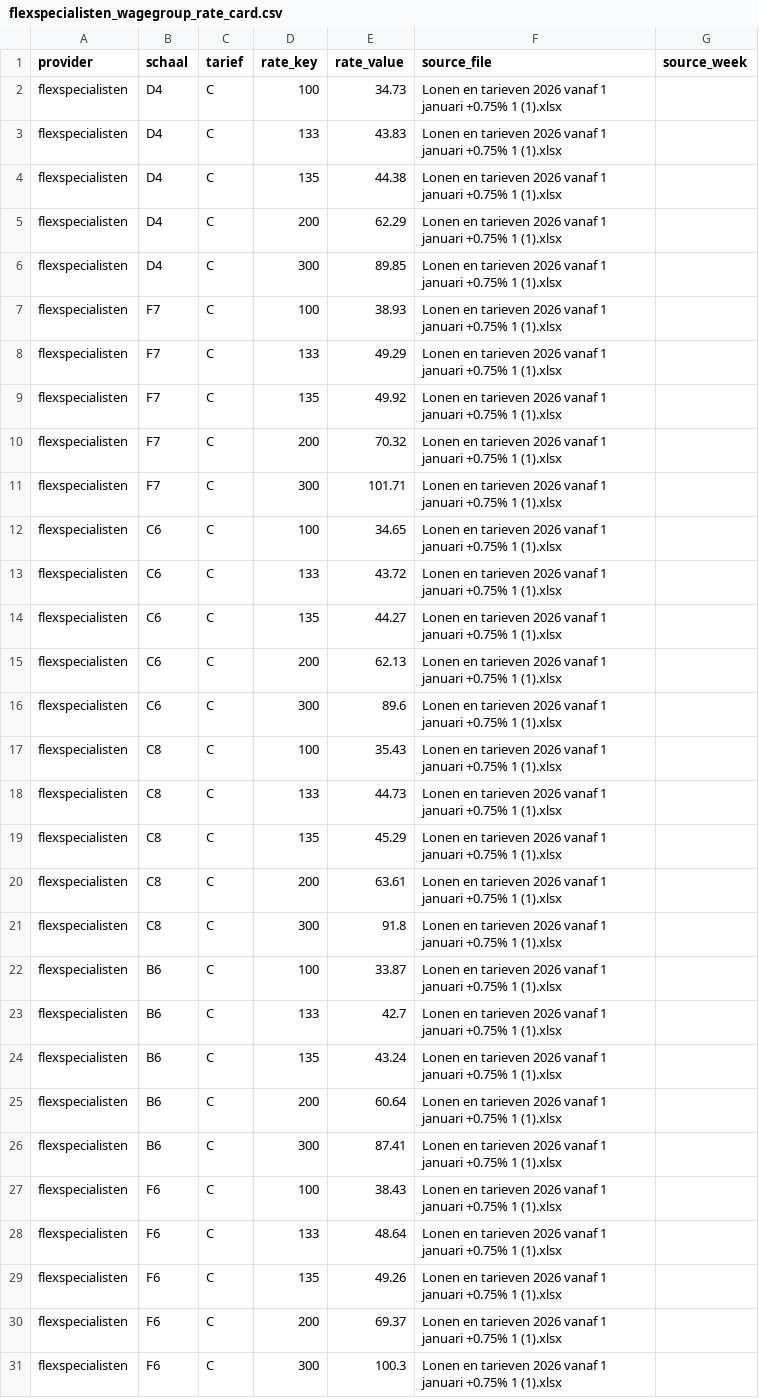
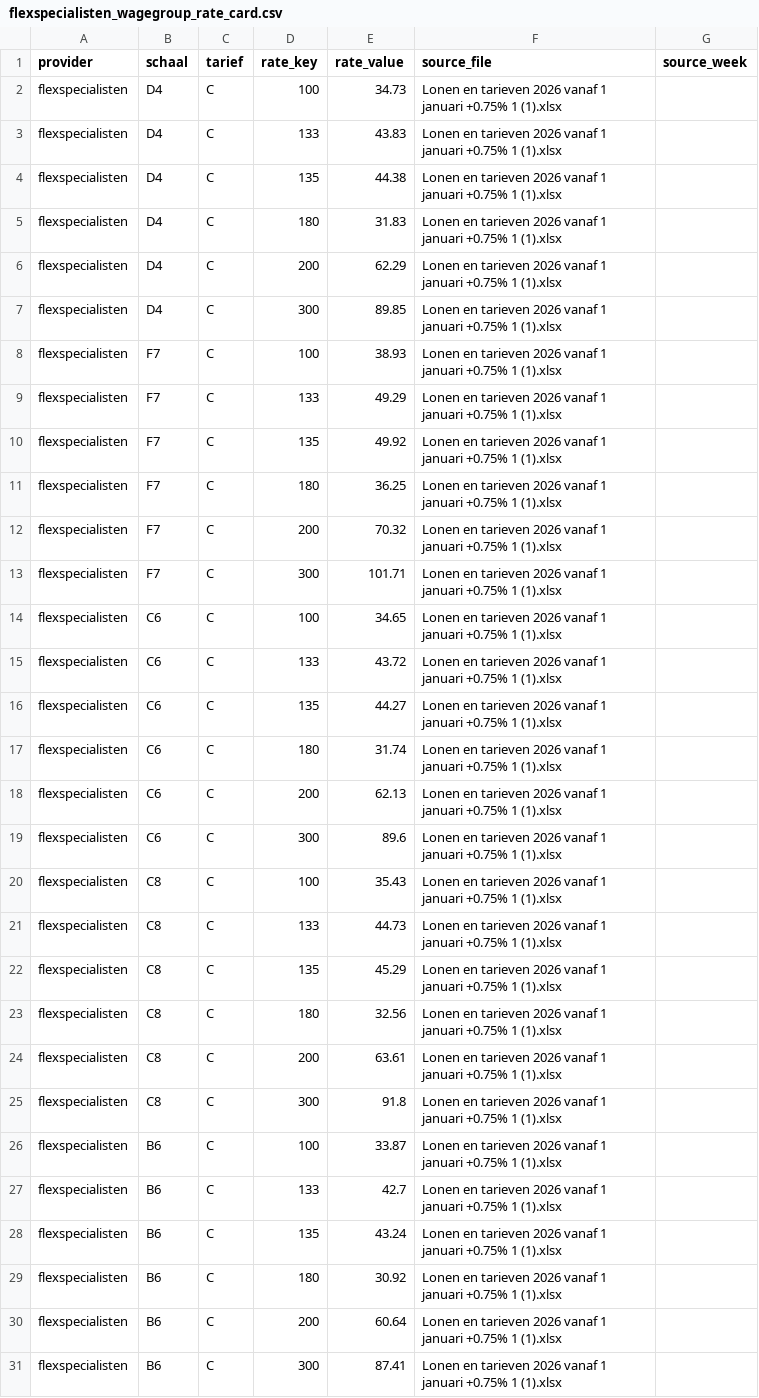
Before and after one commit to tombeckers/padifood-backend, a CSV file: output/flexspecialisten_wagegroup_rate_card.csv, drawn as a sheet; only a part is shown; the shorter side is filled out with more unchanged rows; the diff covers the shown part only.

Commit message:
feat: 2step wagegroups upload

```diff
--- a/output/flexspecialisten_wagegroup_rate_card.csv
+++ b/output/flexspecialisten_wagegroup_rate_card.csv
@@ -4,2 +4,3 @@ flexspecialisten,D4,C,133,43.83,Lonen en tarieven 2026 vanaf 1 januari +0.75% 1
 flexspecialisten,D4,C,135,44.38,Lonen en tarieven 2026 vanaf 1 januari +0.75% 1 (1).xlsx,
+flexspecialisten,D4,C,180,31.83,Lonen en tarieven 2026 vanaf 1 januari +0.75% 1 (1).xlsx,
 flexspecialisten,D4,C,200,62.29,Lonen en tarieven 2026 vanaf 1 januari +0.75% 1 (1).xlsx,
@@ -9,2 +10,3 @@ flexspecialisten,F7,C,133,49.29,Lonen en tarieven 2026 vanaf 1 januari +0.75% 1
 flexspecialisten,F7,C,135,49.92,Lonen en tarieven 2026 vanaf 1 januari +0.75% 1 (1).xlsx,
+flexspecialisten,F7,C,180,36.25,Lonen en tarieven 2026 vanaf 1 januari +0.75% 1 (1).xlsx,
 flexspecialisten,F7,C,200,70.32,Lonen en tarieven 2026 vanaf 1 januari +0.75% 1 (1).xlsx,
@@ -14,2 +16,3 @@ flexspecialisten,C6,C,133,43.72,Lonen en tarieven 2026 vanaf 1 januari +0.75% 1
 flexspecialisten,C6,C,135,44.27,Lonen en tarieven 2026 vanaf 1 januari +0.75% 1 (1).xlsx,
+flexspecialisten,C6,C,180,31.74,Lonen en tarieven 2026 vanaf 1 januari +0.75% 1 (1).xlsx,
 flexspecialisten,C6,C,200,62.13,Lonen en tarieven 2026 vanaf 1 januari +0.75% 1 (1).xlsx,
@@ -19,2 +22,3 @@ flexspecialisten,C8,C,133,44.73,Lonen en tarieven 2026 vanaf 1 januari +0.75% 1
 flexspecialisten,C8,C,135,45.29,Lonen en tarieven 2026 vanaf 1 januari +0.75% 1 (1).xlsx,
+flexspecialisten,C8,C,180,32.56,Lonen en tarieven 2026 vanaf 1 januari +0.75% 1 (1).xlsx,
 flexspecialisten,C8,C,200,63.61,Lonen en tarieven 2026 vanaf 1 januari +0.75% 1 (1).xlsx,
@@ -24,2 +28,3 @@ flexspecialisten,B6,C,133,42.7,Lonen en tarieven 2026 vanaf 1 januari +0.75% 1 (
 flexspecialisten,B6,C,135,43.24,Lonen en tarieven 2026 vanaf 1 januari +0.75% 1 (1).xlsx,
+flexspecialisten,B6,C,180,30.92,Lonen en tarieven 2026 vanaf 1 januari +0.75% 1 (1).xlsx,
 flexspecialisten,B6,C,200,60.64,Lonen en tarieven 2026 vanaf 1 januari +0.75% 1 (1).xlsx,
```
Also changed, not shown: 24 added rows elsewhere in this file, output/otto_wagegroup_person_rates.csv, output/otto_wagegroup_rate_card.csv, 25 other files.
